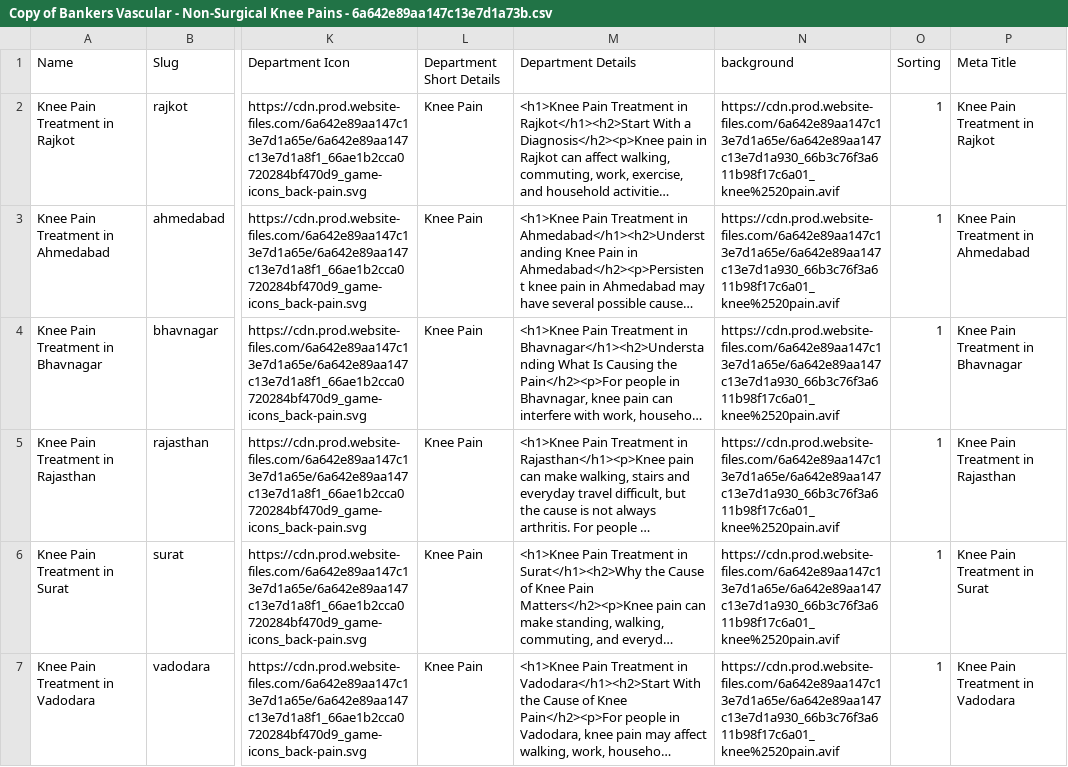
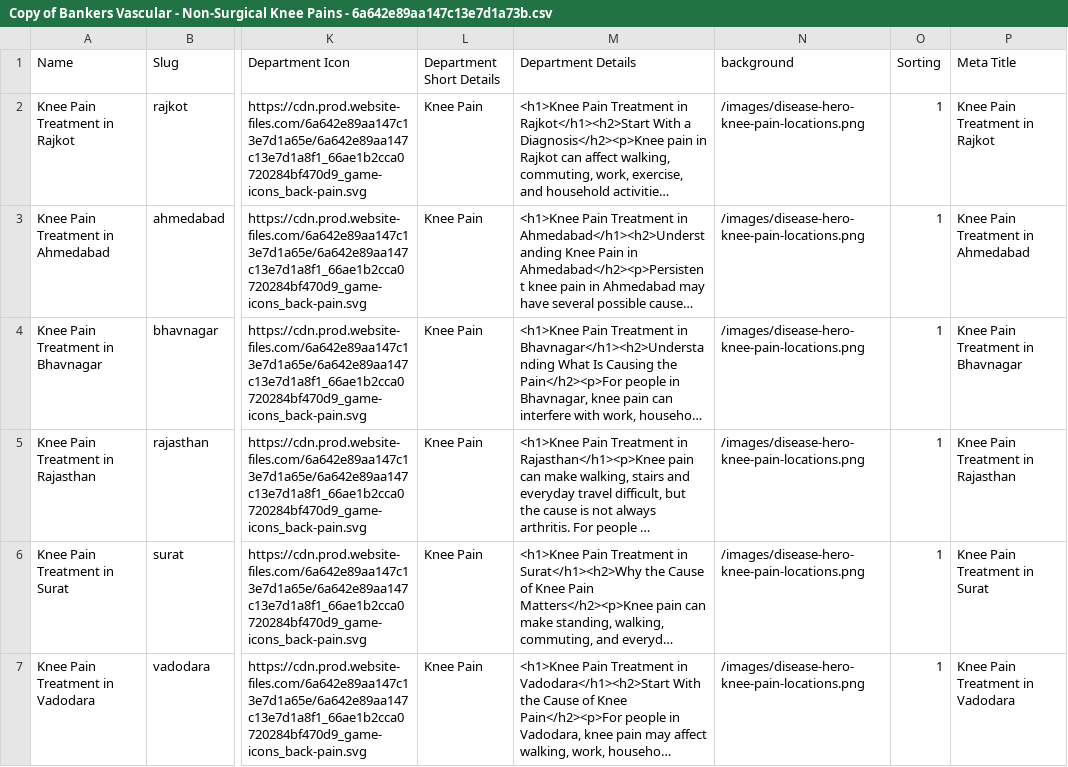
Before and after one commit to KrishPatell/Bankers, a CSV file: cms/Copy of Bankers Vascular - Non-Surgical Knee Pains - 6a642e89aa147c13e7d1a73b.csv, drawn as a sheet; only a part is shown, gaps mark what is left out; long unchanged cells end in …; the diff names each change by its address in the sheet, - before the commit and + after, or states it on an @@ line.

```diff
--- a/cms/Copy of Bankers Vascular - Non-Surgical Knee Pains - 6a642e89aa147c13e7d1a73b.csv
+++ b/cms/Copy of Bankers Vascular - Non-Surgical Knee Pains - 6a642e89aa147c13e7d1a73b.csv
-N2:N7 (background): https://cdn.prod.website-files.com/6a642e89aa147c13e7d1a65e/6a642e89aa147c13e7d1a930_66b3c76f3a611b98f17c6a01_knee%2520pain.avif
+N2:N7 (background): /images/disease-hero-knee-pain-locations.png
```
Also changed, not shown: cms/Copy of Bankers Vascular - Departments - 6a642e89aa147c13e7d1a66e.csv, cms/Copy of Bankers Vascular - Varicose Veins - 6a642e89aa147c13e7d1a73a.csv, 15 other files.
